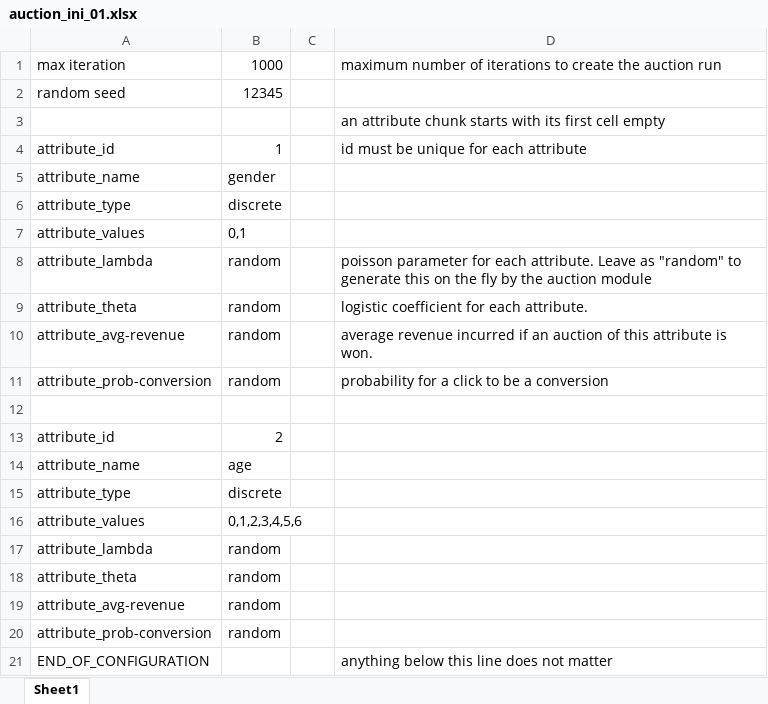
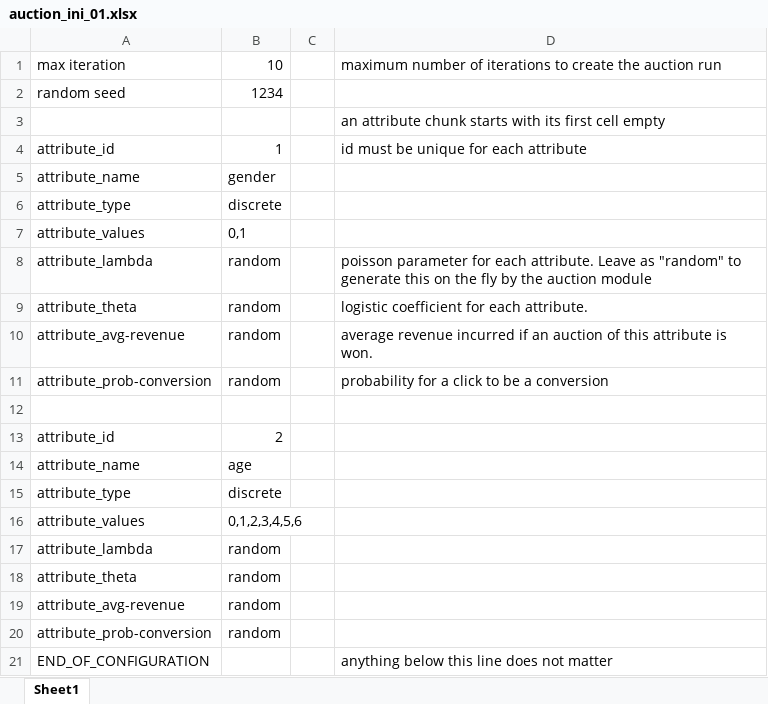
Before and after one commit to donghun2018/adclick-simulator, an Excel workbook: auction_ini_01.xlsx, sheet Sheet1, drawn as a sheet; values as stored, in another font and other column widths than the file's, no borders; the diff names each change by its address in the sheet, - before the commit and + after, or states it on an @@ line.

```diff
--- a/auction_ini_01.xlsx (sheet Sheet1)
+++ b/auction_ini_01.xlsx (sheet Sheet1)
-B1: 1000
+B1: 10
-B2: 12345
+B2: 1234
```
Also changed, not shown: 2 other files.
